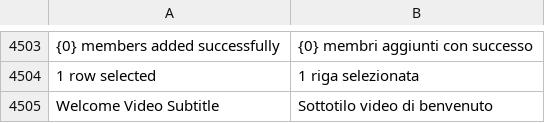
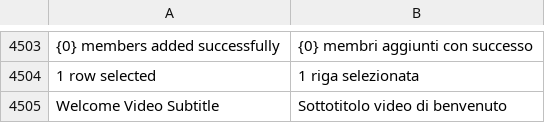
Before and after one commit to mrossi-os/lms, a CSV file: lms/translations/it.csv, drawn as a sheet; only a part is shown, gaps mark what is left out; the diff names each change by its address in the sheet, - before the commit and + after, or states it on an @@ line.

```diff
--- a/lms/translations/it.csv
+++ b/lms/translations/it.csv
-B4505: Sottotilo video di benvenuto
+B4505: Sottotitolo video di benvenuto
```
Also changed, not shown: 2 other files.
